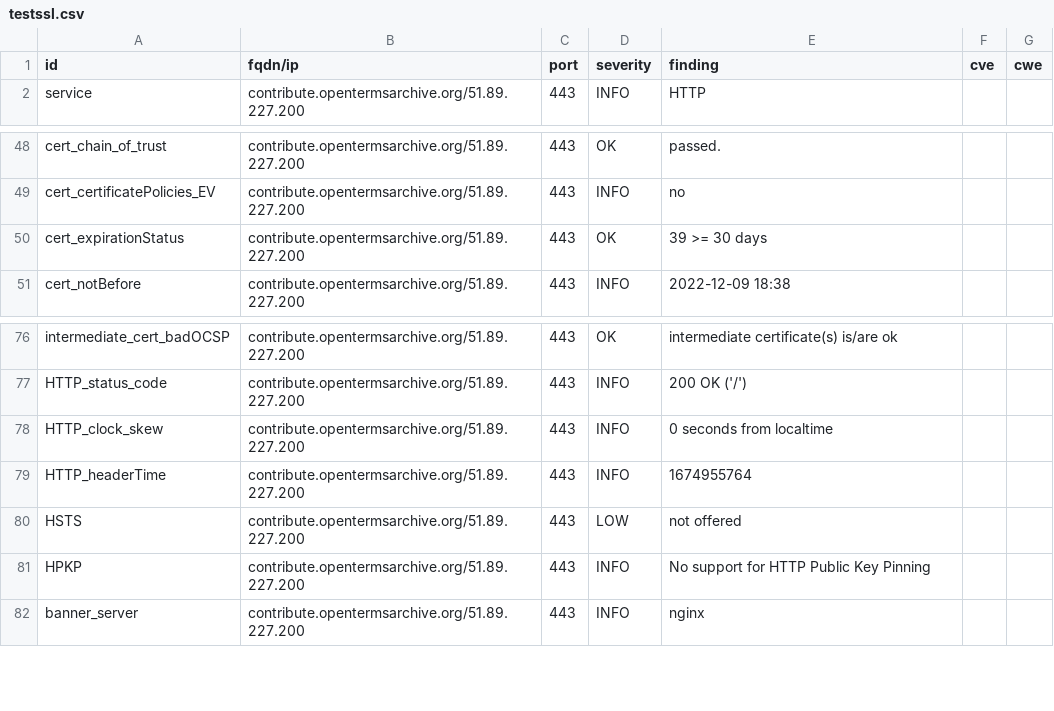
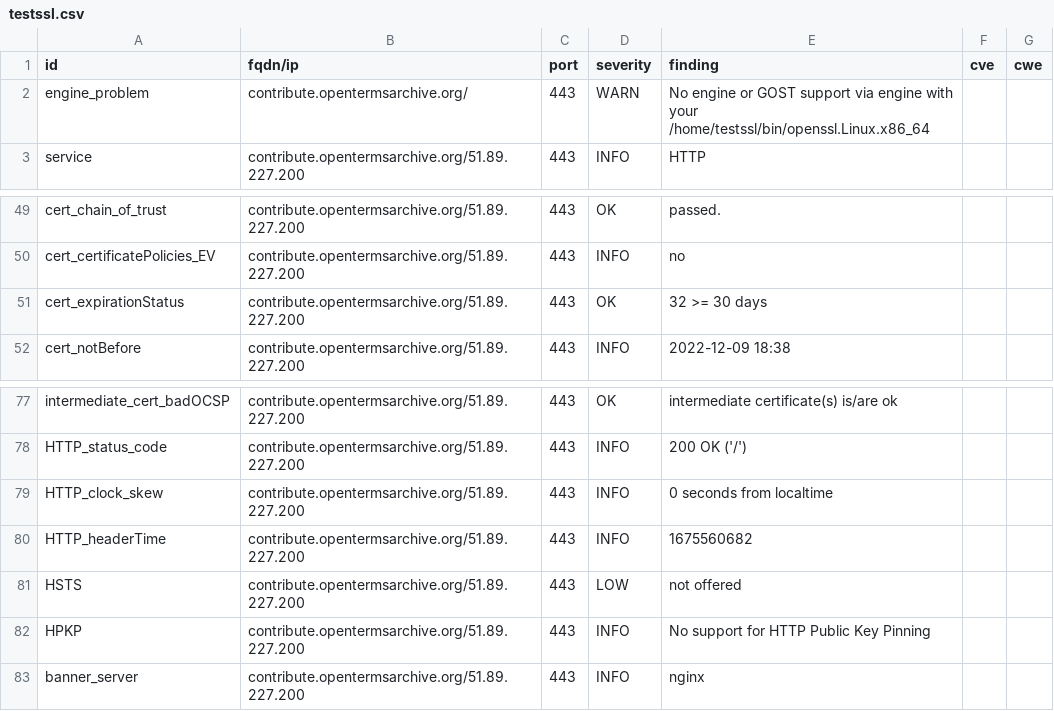
Before and after one commit to OpenTermsArchive/dashlord, a CSV file: results/aHR0cHM6Ly9jb250cmlidXRlLm9wZW50ZXJtc2FyY2hpdmUub3JnL2Zy/testssl.csv, drawn as a sheet; only a part is shown, gaps mark what is left out.

Commit message:
update: https://contribute.opentermsarchive.org/fr

```diff
--- a/results/aHR0cHM6Ly9jb250cmlidXRlLm9wZW50ZXJtc2FyY2hpdmUub3JnL2Zy/testssl.csv
+++ b/results/aHR0cHM6Ly9jb250cmlidXRlLm9wZW50ZXJtc2FyY2hpdmUub3JnL2Zy/testssl.csv
@@ -1,2 +1,3 @@
 "id","fqdn/ip","port","severity","finding","cve","cwe"
+"engine_problem","contribute.opentermsarchive.org/","443","WARN","No engine or GOST support via engine with your /home/testssl/bin/openssl.Linux.x86_64","",""
 "service","contribute.opentermsarchive.org/51.89.227.200","443","INFO","HTTP","",""
@@ -49,3 +50,3 @@
 "cert_certificatePolicies_EV","contribute.opentermsarchive.org/51.89.227.200","443","INFO","no","",""
-"cert_expirationStatus","contribute.opentermsarchive.org/51.89.227.200","443","OK","39 >= 30 days","",""
+"cert_expirationStatus","contribute.opentermsarchive.org/51.89.227.200","443","OK","32 >= 30 days","",""
 "cert_notBefore","contribute.opentermsarchive.org/51.89.227.200","443","INFO","2022-12-09 18:38","",""
@@ -78,3 +79,3 @@
 "HTTP_clock_skew","contribute.opentermsarchive.org/51.89.227.200","443","INFO","0 seconds from localtime","",""
-"HTTP_headerTime","contribute.opentermsarchive.org/51.89.227.200","443","INFO","1674955764","",""
+"HTTP_headerTime","contribute.opentermsarchive.org/51.89.227.200","443","INFO","1675560682","",""
 "HSTS","contribute.opentermsarchive.org/51.89.227.200","443","LOW","not offered","",""
```
Also changed, not shown: 13 other files.
